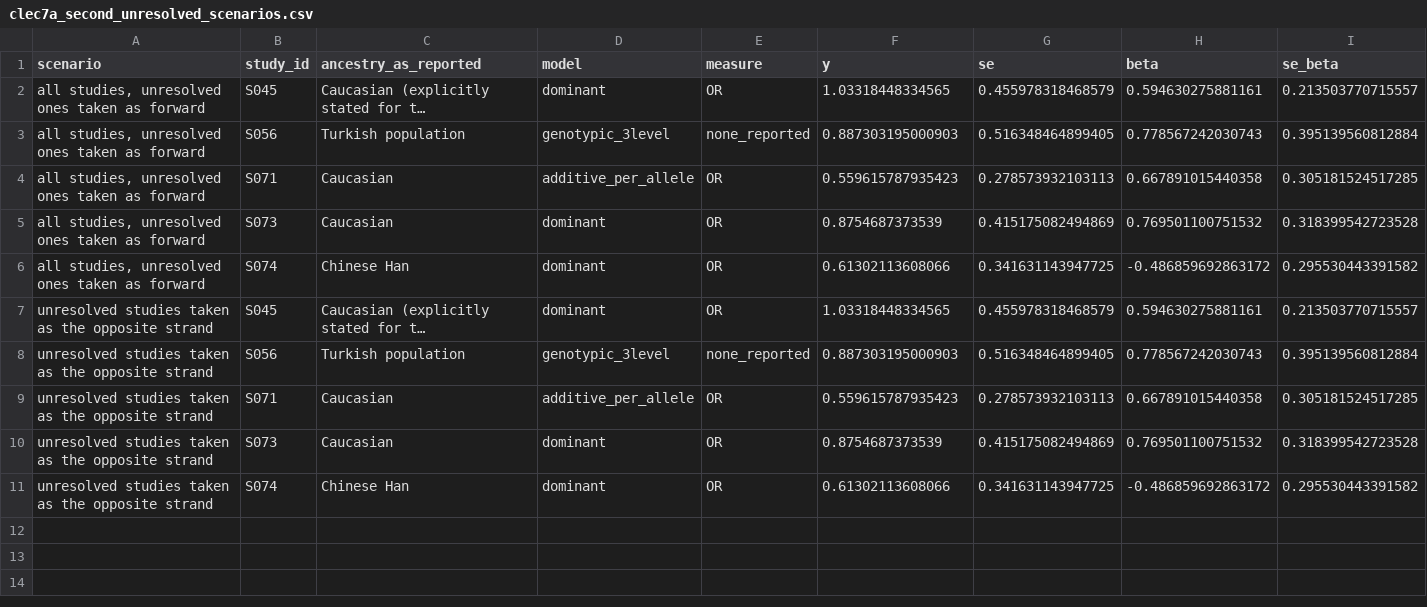
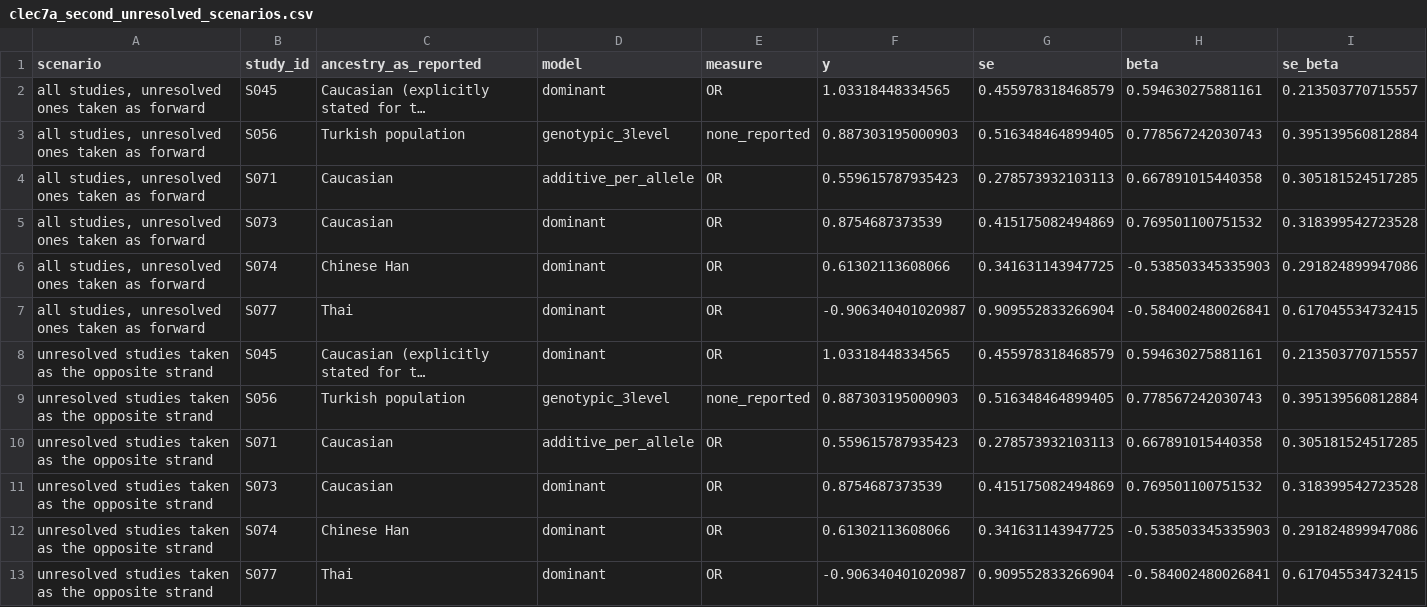
Before and after one commit to lewis-id-lab/PROSE, a CSV file: output/clec7a_second_unresolved_scenarios.csv, drawn as a sheet; long unchanged cells end in …; addresses are those after the commit; the diff names each change by its address in the sheet, - before the commit and + after, or states it on an @@ line.

```diff
--- a/output/clec7a_second_unresolved_scenarios.csv
+++ b/output/clec7a_second_unresolved_scenarios.csv
-H6 (beta): -0.486859692863172
+H6 (beta): -0.538503345335903
-I6 (se_beta): 0.295530443391582
+I6 (se_beta): 0.291824899947086
+row 7: all studies, unresolved ones taken as forward | S077 | Thai | dominant | OR | -0.906340401020987 | 0.909552833266904 | -0.584002480026841 | 0.617045534732415
-H12 (beta): -0.486859692863172
+H12 (beta): -0.538503345335903
-I12 (se_beta): 0.295530443391582
+I12 (se_beta): 0.291824899947086
+row 13: unresolved studies taken as the opposite strand | S077 | Thai | dominant | OR | -0.906340401020987 | 0.909552833266904 | -0.584002480026841 | 0.617045534732415
```
Also changed, not shown: data/extraction_corrections.csv, output/clec7a_row_effects.csv, 17 other files.
